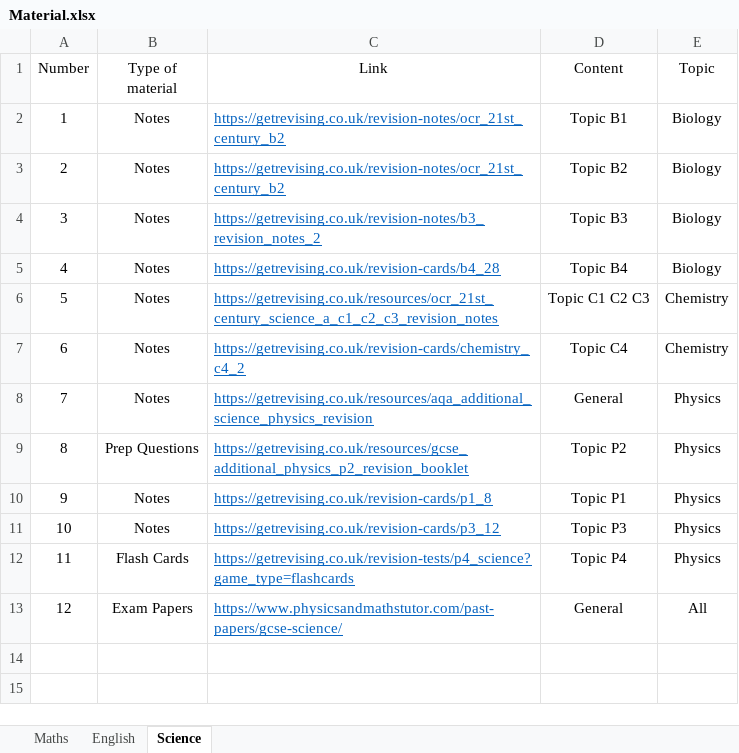
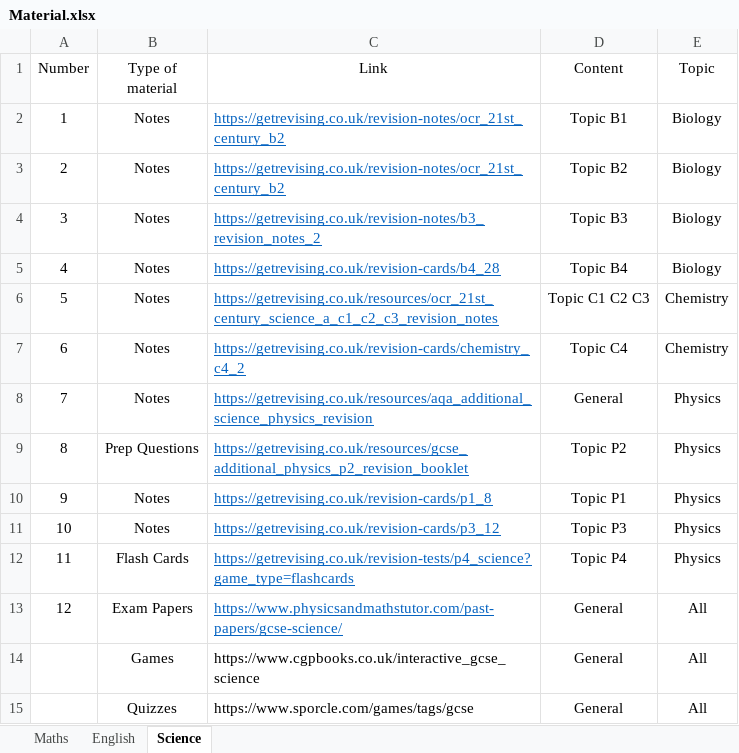
Before and after one commit to estebanlv/EPQ-Website-Project, an Excel workbook: Documents/Non-Official Documents/Material.xlsx, sheet Science, drawn as a sheet; values as stored, in another font and other column widths than the file's, no borders; the diff names each change by its address in the sheet, - before the commit and + after, or states it on an @@ line.

```diff
--- a/Documents/Non-Official Documents/Material.xlsx (sheet Science)
+++ b/Documents/Non-Official Documents/Material.xlsx (sheet Science)
+row 14:  | Games | https://www.cgpbooks.co.uk/interactive_gcse_science | General | All
+row 15:  | Quizzes | https://www.sporcle.com/games/tags/gcse | General | All
```
Also changed, not shown: sheet English, sheet Maths, 3 other files.
